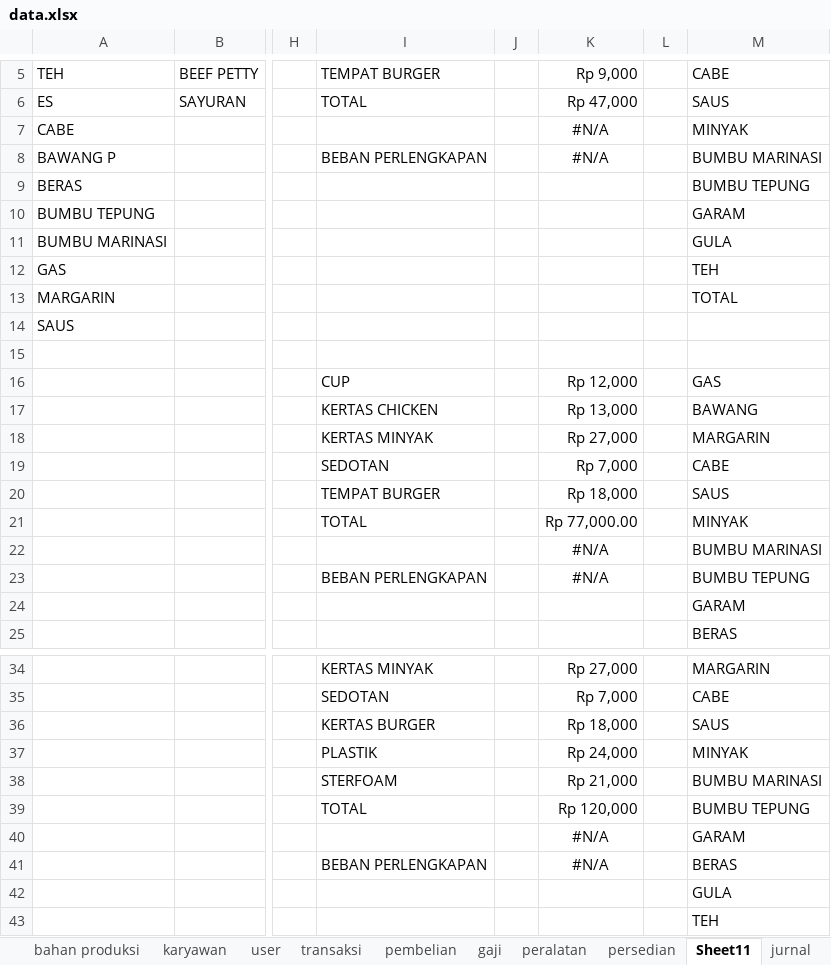
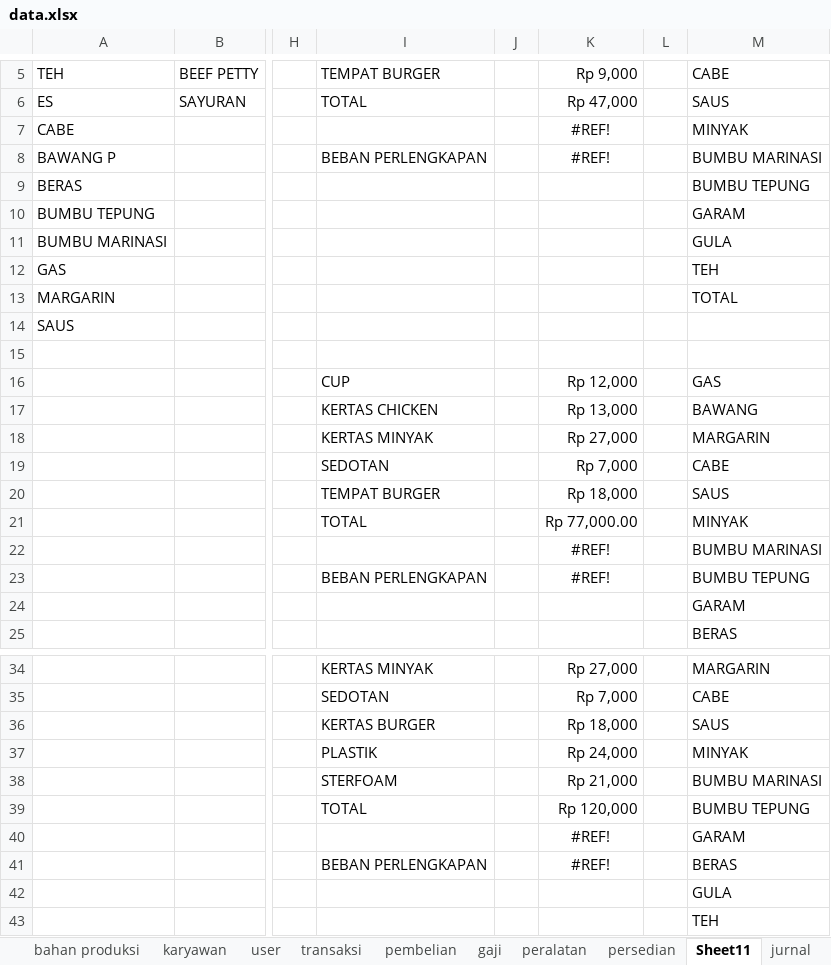
Before and after one commit to fahrimaulana589/punakawan, an Excel workbook: storage/data/data.xlsx, sheet Sheet11, drawn as a sheet; only a part is shown, gaps mark what is left out; values as stored, in another font and other column widths than the file's, no borders; the diff names each change by its address in the sheet, - before the commit and + after, or states it on an @@ line.

```diff
--- a/storage/data/data.xlsx (sheet Sheet11)
+++ b/storage/data/data.xlsx (sheet Sheet11)
-K7:K8: #N/A
+K7:K8: #REF!
-K22:K23: #N/A
+K22:K23: #REF!
-K40:K41: #N/A
+K40:K41: #REF!
```
Also changed, not shown: sheet user, 2 other files.
